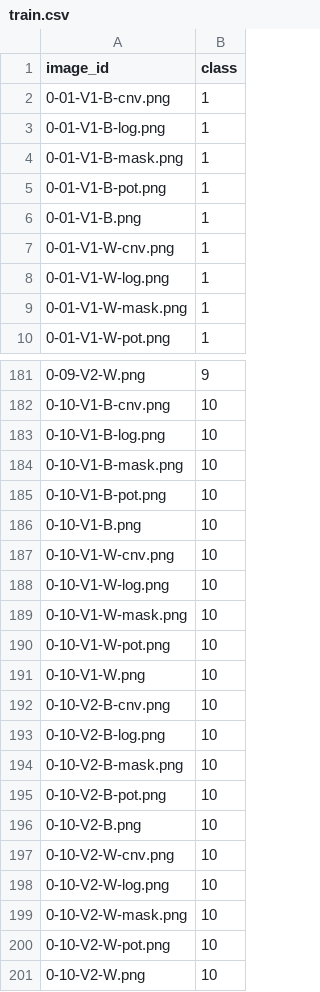
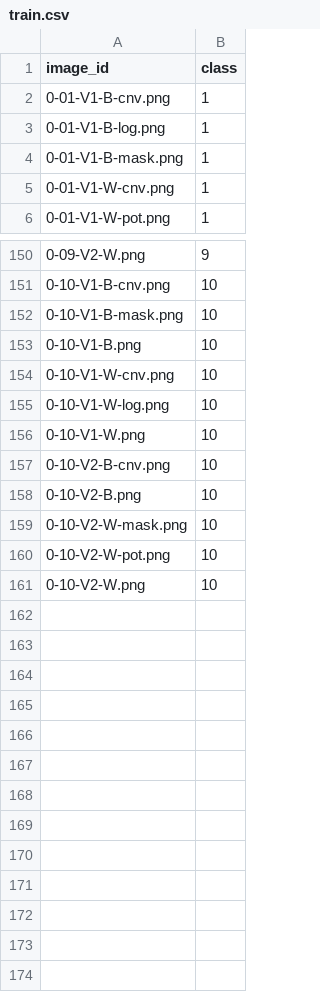
Before and after one commit to antunesbrunoo/Processamento-Digital-de-Imagens, a CSV file: train.csv, drawn as a sheet; only a part is shown, gaps mark what is left out; the diff covers the shown part only; the diff names each change by its address in the sheet, - before the commit and + after, or states it on an @@ line.

Commit message:
Update train.csv

```diff
--- a/train.csv
+++ b/train.csv
-row 5: 0-01-V1-B-pot.png | 1
-row 6: 0-01-V1-B.png | 1
-row 8: 0-01-V1-W-log.png | 1
-row 9: 0-01-V1-W-mask.png | 1
-row 183: 0-10-V1-B-log.png | 10
-row 185: 0-10-V1-B-pot.png | 10
-row 189: 0-10-V1-W-mask.png | 10
-row 190: 0-10-V1-W-pot.png | 10
-row 193: 0-10-V2-B-log.png | 10
-row 194: 0-10-V2-B-mask.png | 10
-row 195: 0-10-V2-B-pot.png | 10
-row 197: 0-10-V2-W-cnv.png | 10
-row 198: 0-10-V2-W-log.png | 10
```
Also changed, not shown: 27 removed rows elsewhere in this file.
